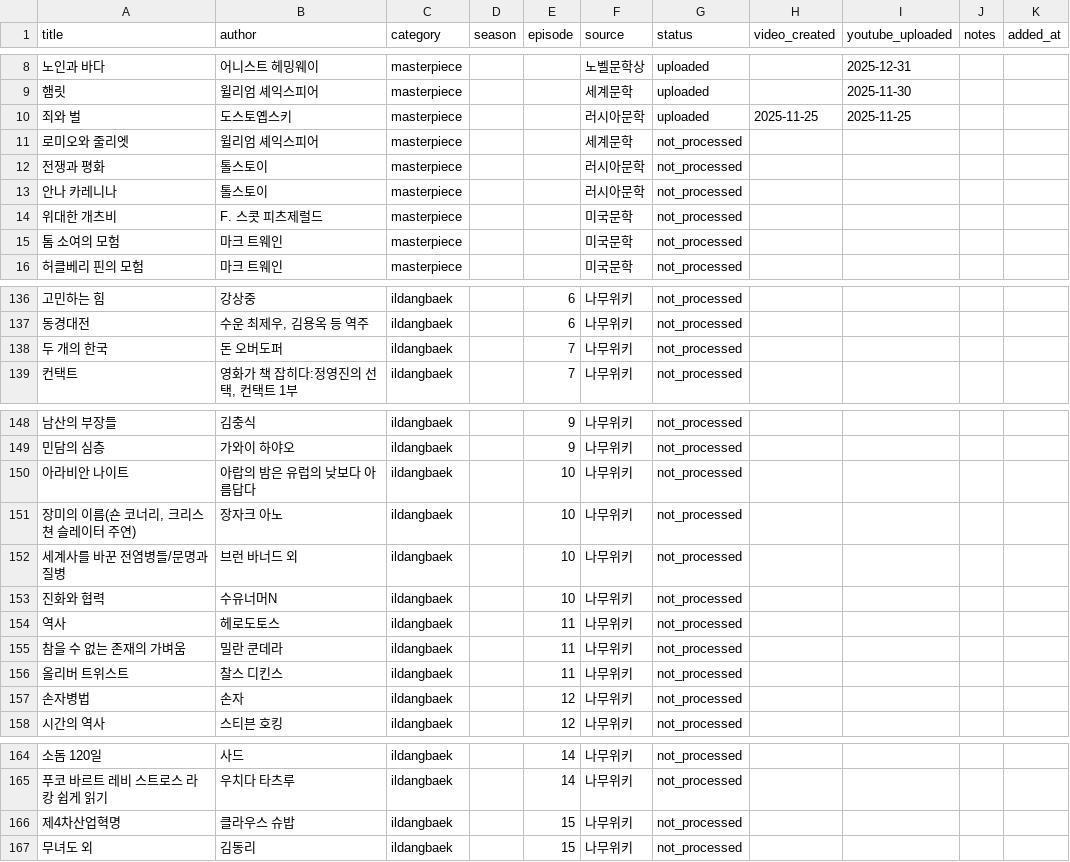
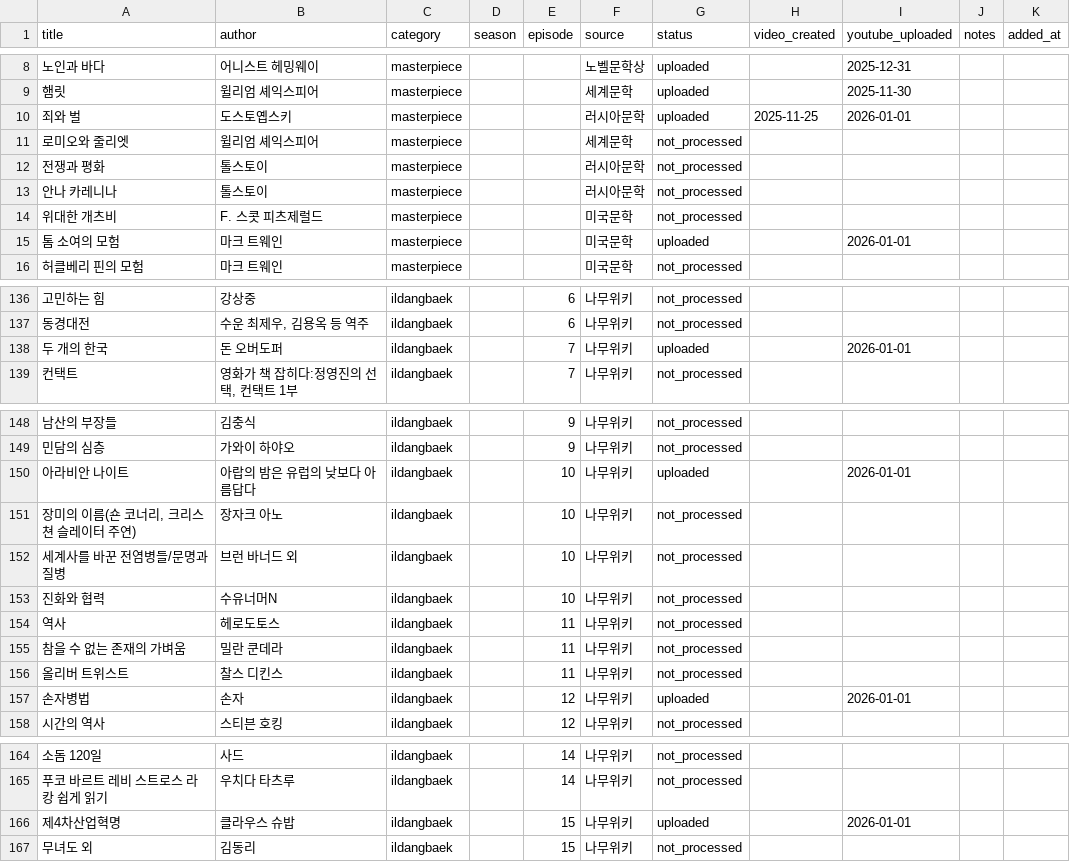
Before and after one commit to jsong1230/booksummary, a CSV file: data/ildangbaek_books.csv, drawn as a sheet; only a part is shown, gaps mark what is left out.

```diff
--- a/data/ildangbaek_books.csv
+++ b/data/ildangbaek_books.csv
@@ -9,3 +9,3 @@ title,author,category,season,episode,source,status,video_created,youtube_uploade
 햄릿,윌리엄 셰익스피어,masterpiece,,,세계문학,uploaded,,2025-11-30,,
-죄와 벌,도스토옙스키,masterpiece,,,러시아문학,uploaded,2025-11-25,2025-11-25,,
+죄와 벌,도스토옙스키,masterpiece,,,러시아문학,uploaded,2025-11-25,2026-01-01,,
 로미오와 줄리엣,윌리엄 셰익스피어,masterpiece,,,세계문학,not_processed,,,,
@@ -14,3 +14,3 @@ title,author,category,season,episode,source,status,video_created,youtube_uploade
 위대한 개츠비,F. 스콧 피츠제럴드,masterpiece,,,미국문학,not_processed,,,,
-톰 소여의 모험,마크 트웨인,masterpiece,,,미국문학,not_processed,,,,
+톰 소여의 모험,마크 트웨인,masterpiece,,,미국문학,uploaded,,2026-01-01,,
 허클베리 핀의 모험,마크 트웨인,masterpiece,,,미국문학,not_processed,,,,
@@ -137,3 +137,3 @@ title,author,category,season,episode,source,status,video_created,youtube_uploade
 동경대전,"수운 최제우, 김용옥 등 역주",ildangbaek,,6,나무위키,not_processed,,,,
-두 개의 한국,돈 오버도퍼,ildangbaek,,7,나무위키,not_processed,,,,
+두 개의 한국,돈 오버도퍼,ildangbaek,,7,나무위키,uploaded,,2026-01-01,,
 컨택트,"영화가 책 잡히다:정영진의 선택, 컨택트 1부",ildangbaek,,7,나무위키,not_processed,,,,
@@ -149,3 +149,3 @@ title,author,category,season,episode,source,status,video_created,youtube_uploade
 민담의 심층,가와이 하야오,ildangbaek,,9,나무위키,not_processed,,,,
-아라비안 나이트,아랍의 밤은 유럽의 낮보다 아름답다,ildangbaek,,10,나무위키,not_processed,,,,
+아라비안 나이트,아랍의 밤은 유럽의 낮보다 아름답다,ildangbaek,,10,나무위키,uploaded,,2026-01-01,,
 "장미의 이름(숀 코너리, 크리스쳔 슬레이터 주연)",장자크 아노,ildangbaek,,10,나무위키,not_processed,,,,
@@ -156,3 +156,3 @@ title,author,category,season,episode,source,status,video_created,youtube_uploade
 올리버 트위스트,찰스 디킨스,ildangbaek,,11,나무위키,not_processed,,,,
-손자병법,손자,ildangbaek,,12,나무위키,not_processed,,,,
+손자병법,손자,ildangbaek,,12,나무위키,uploaded,,2026-01-01,,
 시간의 역사,스티븐 호킹,ildangbaek,,12,나무위키,not_processed,,,,
@@ -165,3 +165,3 @@ title,author,category,season,episode,source,status,video_created,youtube_uploade
 푸코 바르트 레비 스트로스 라캉 쉽게 읽기,우치다 타츠루,ildangbaek,,14,나무위키,not_processed,,,,
-제4차산업혁명,클라우스 슈밥,ildangbaek,,15,나무위키,not_processed,,,,
+제4차산업혁명,클라우스 슈밥,ildangbaek,,15,나무위키,uploaded,,2026-01-01,,
 무녀도 외,김동리,ildangbaek,,15,나무위키,not_processed,,,,
```
Also changed, not shown: 6 other files.
